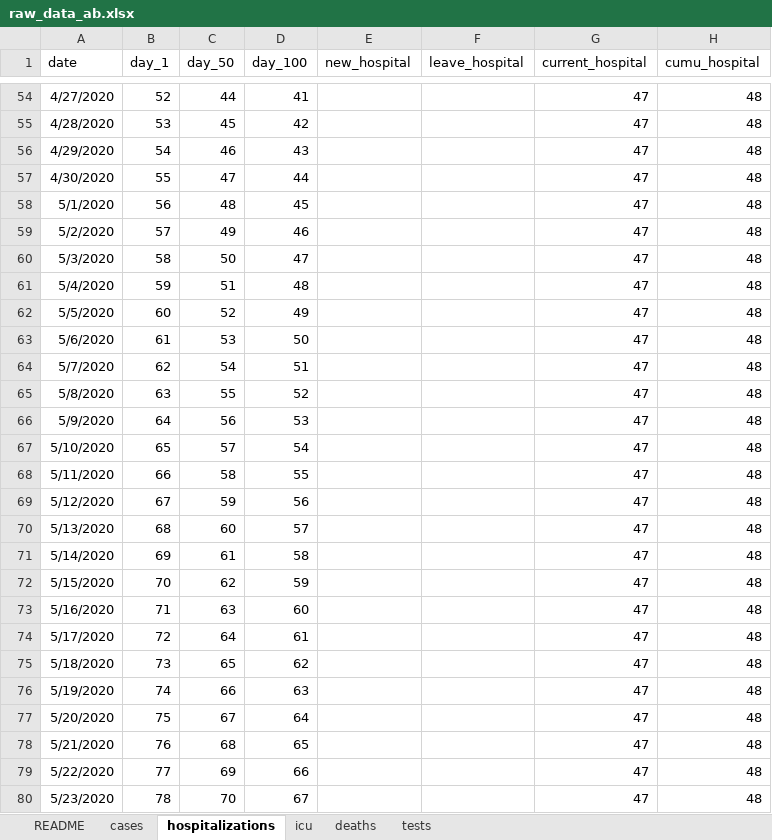
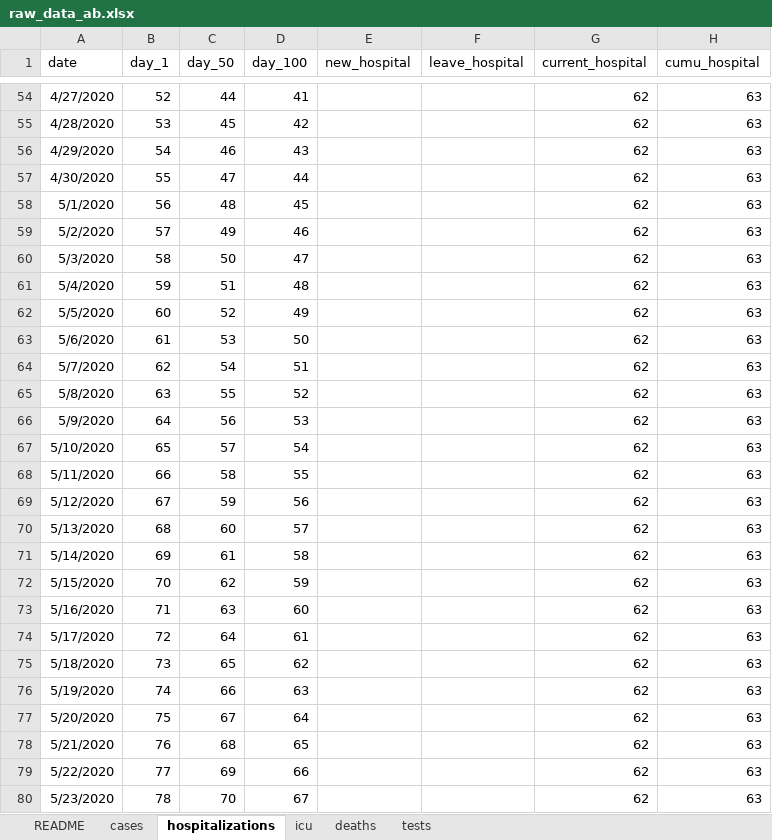
Before and after one commit to cschroe/covid19, an Excel workbook: input/raw_data_ab.xlsx, sheet hospitalizations, drawn as a sheet; only a part is shown, gaps mark what is left out; values as stored, in another font and other column widths than the file's, no borders; the diff covers the shown part only; the diff names each change by its address in the sheet, - before the commit and + after, or states it on an @@ line.

```diff
--- a/input/raw_data_ab.xlsx (sheet hospitalizations)
+++ b/input/raw_data_ab.xlsx (sheet hospitalizations)
-G54:G80 (current_hospital): 47
+G54:G80 (current_hospital): 62
-H54:H80 (cumu_hospital): 48
+H54:H80 (cumu_hospital): 63
```
Also changed, not shown: 620 edited cells elsewhere in this sheet, sheet cases, sheet tests, sheet icu, sheet deaths, 15 other files.
